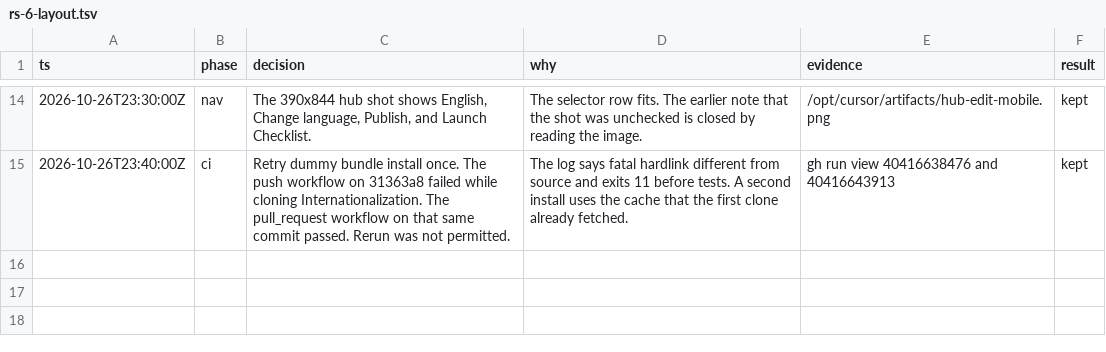
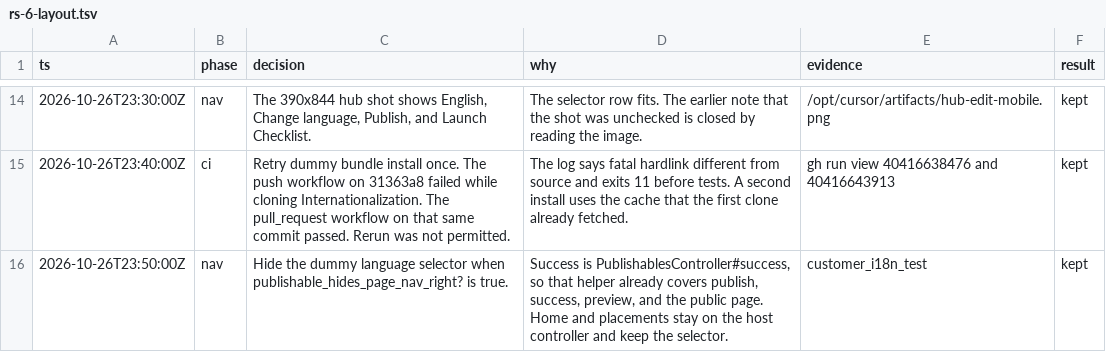
Before and after one commit to bowerbird-app/RecordingStudio_publishable, a TSV file: .audit/rs-6-layout.tsv, drawn as a sheet; only a part is shown, gaps mark what is left out; the diff names each change by its address in the sheet, - before the commit and + after, or states it on an @@ line.

```diff
--- a/.audit/rs-6-layout.tsv
+++ b/.audit/rs-6-layout.tsv
+row 16: 2026-10-26T23:50:00Z | nav | Hide the dummy language selector when publishable_hides_page_nav_right? is true. | Success is PublishablesController#success, so that helper already covers publish, success, preview, and the public page. Home and placements stay on the host controller and keep the selector. | customer_i18n_test | kept
```
Also changed, not shown: 8 other files.
